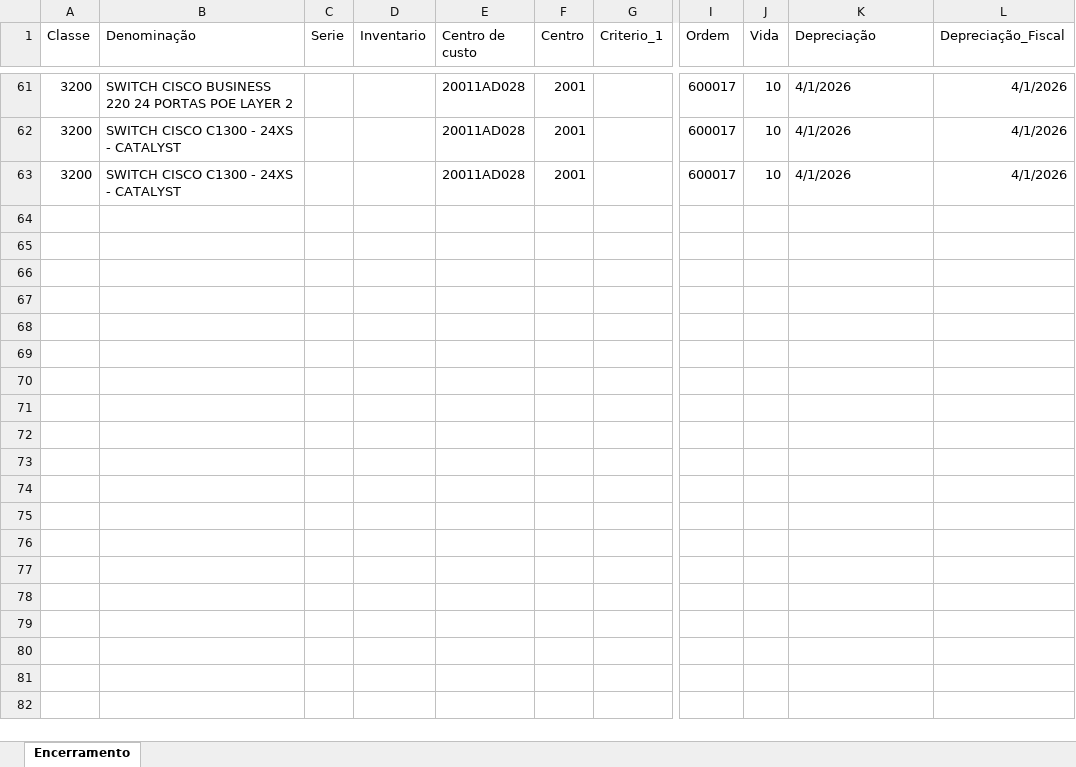
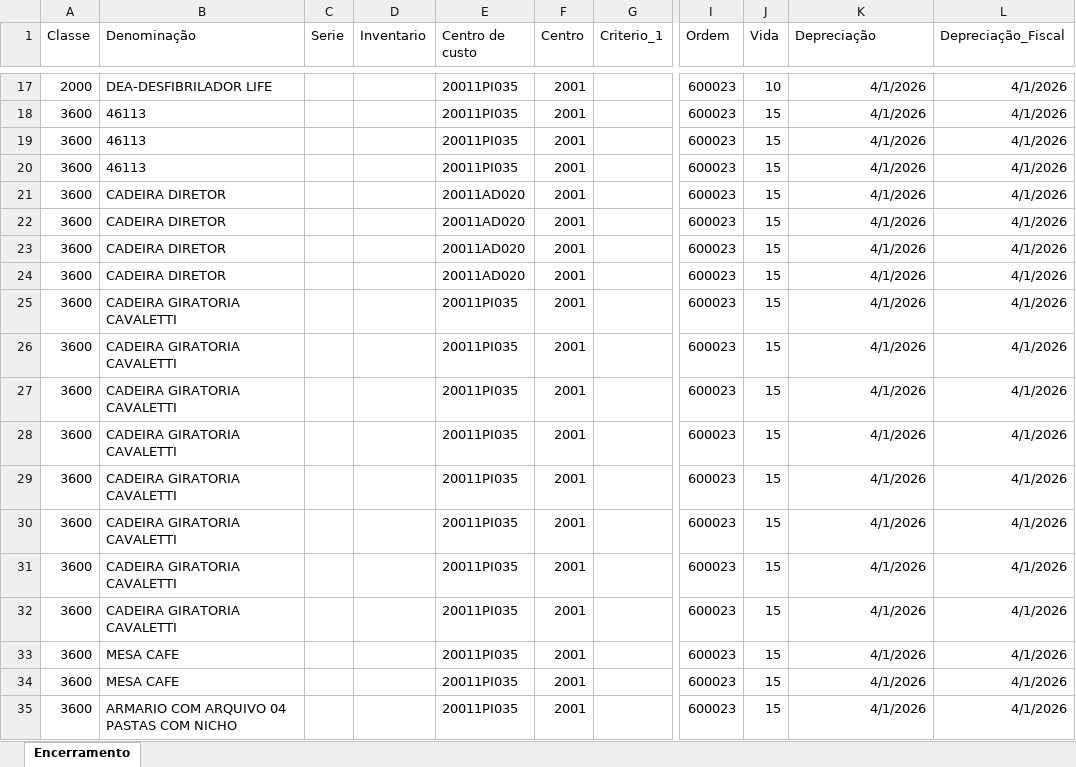
Before and after one commit to Ronaldo818/automations, an Excel workbook: Planilhas/Imobilizados_AS01.xlsx, sheet Encerramento, drawn as a sheet; only a part is shown, gaps mark what is left out; values as stored, in another font and other column widths than the file's, no borders; table styles not drawn; removed rows and columns are numbered as before the commit, all else as after; rows hold the shown columns only; the diff covers the shown part only; the diff names each change by its address in the sheet, - before the commit and + after, or states it on an @@ line.

```diff
--- a/Planilhas/Imobilizados_AS01.xlsx (sheet Encerramento)
+++ b/Planilhas/Imobilizados_AS01.xlsx (sheet Encerramento)
-A17 (Classe): 3200
+A17 (Classe): 2000
-B17 (Denominação): SWITCH CISCO BUSINESS 220 24 PORTAS POE LAYER 2
+B17 (Denominação): DEA-DESFIBRILADOR LIFE
-E17 (Centro de custo): 20011AD028
+E17 (Centro de custo): 20011PI035
-I17 (Ordem): 600017
+I17 (Ordem): 600023
-K17 alignment: left
+K17 alignment: right
-row 62: 3200 | SWITCH CISCO C1300 - 24XS - CATALYST |  |  | 20011AD028 | 2001 |  | 600017 | 10 | 4/1/2026 | 4/1/2026
-row 63: 3200 | SWITCH CISCO C1300 - 24XS - CATALYST |  |  | 20011AD028 | 2001 |  | 600017 | 10 | 4/1/2026 | 4/1/2026
+row 18: 3600 | 46113 |  |  | 20011PI035 | 2001 |  | 600023 | 15 | 4/1/2026 | 4/1/2026
+row 19: 3600 | 46113 |  |  | 20011PI035 | 2001 |  | 600023 | 15 | 4/1/2026 | 4/1/2026
+row 20: 3600 | 46113 |  |  | 20011PI035 | 2001 |  | 600023 | 15 | 4/1/2026 | 4/1/2026
+row 21: 3600 | CADEIRA DIRETOR |  |  | 20011AD020 | 2001 |  | 600023 | 15 | 4/1/2026 | 4/1/2026
+row 22: 3600 | CADEIRA DIRETOR |  |  | 20011AD020 | 2001 |  | 600023 | 15 | 4/1/2026 | 4/1/2026
+row 23: 3600 | CADEIRA DIRETOR |  |  | 20011AD020 | 2001 |  | 600023 | 15 | 4/1/2026 | 4/1/2026
+row 24: 3600 | CADEIRA DIRETOR |  |  | 20011AD020 | 2001 |  | 600023 | 15 | 4/1/2026 | 4/1/2026
+row 25: 3600 | CADEIRA GIRATORIA CAVALETTI |  |  | 20011PI035 | 2001 |  | 600023 | 15 | 4/1/2026 | 4/1/2026
+row 26: 3600 | CADEIRA GIRATORIA CAVALETTI |  |  | 20011PI035 | 2001 |  | 600023 | 15 | 4/1/2026 | 4/1/2026
+row 27: 3600 | CADEIRA GIRATORIA CAVALETTI |  |  | 20011PI035 | 2001 |  | 600023 | 15 | 4/1/2026 | 4/1/2026
+row 28: 3600 | CADEIRA GIRATORIA CAVALETTI |  |  | 20011PI035 | 2001 |  | 600023 | 15 | 4/1/2026 | 4/1/2026
+row 29: 3600 | CADEIRA GIRATORIA CAVALETTI |  |  | 20011PI035 | 2001 |  | 600023 | 15 | 4/1/2026 | 4/1/2026
+row 30: 3600 | CADEIRA GIRATORIA CAVALETTI |  |  | 20011PI035 | 2001 |  | 600023 | 15 | 4/1/2026 | 4/1/2026
+row 31: 3600 | CADEIRA GIRATORIA CAVALETTI |  |  | 20011PI035 | 2001 |  | 600023 | 15 | 4/1/2026 | 4/1/2026
+row 32: 3600 | CADEIRA GIRATORIA CAVALETTI |  |  | 20011PI035 | 2001 |  | 600023 | 15 | 4/1/2026 | 4/1/2026
+row 33: 3600 | MESA CAFE |  |  | 20011PI035 | 2001 |  | 600023 | 15 | 4/1/2026 | 4/1/2026
+row 34: 3600 | MESA CAFE |  |  | 20011PI035 | 2001 |  | 600023 | 15 | 4/1/2026 | 4/1/2026
+row 35: 3600 | ARMARIO COM ARQUIVO 04 PASTAS COM NICHO |  |  | 20011PI035 | 2001 |  | 600023 | 15 | 4/1/2026 | 4/1/2026
```
Also changed, not shown: 45 added rows and 59 removed rows elsewhere in this sheet, Planilhas/Imobilizados_AS01_logs.xlsx, Planilhas/Ordens internas.xlsx, 14 other files.
